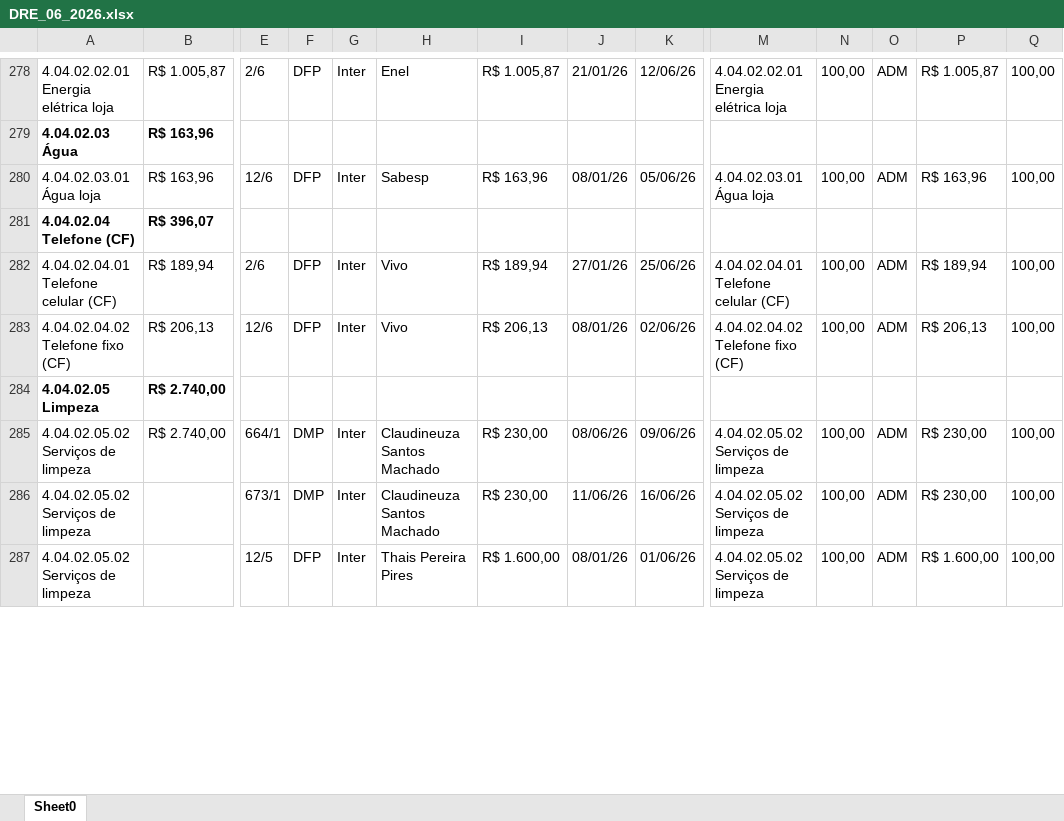
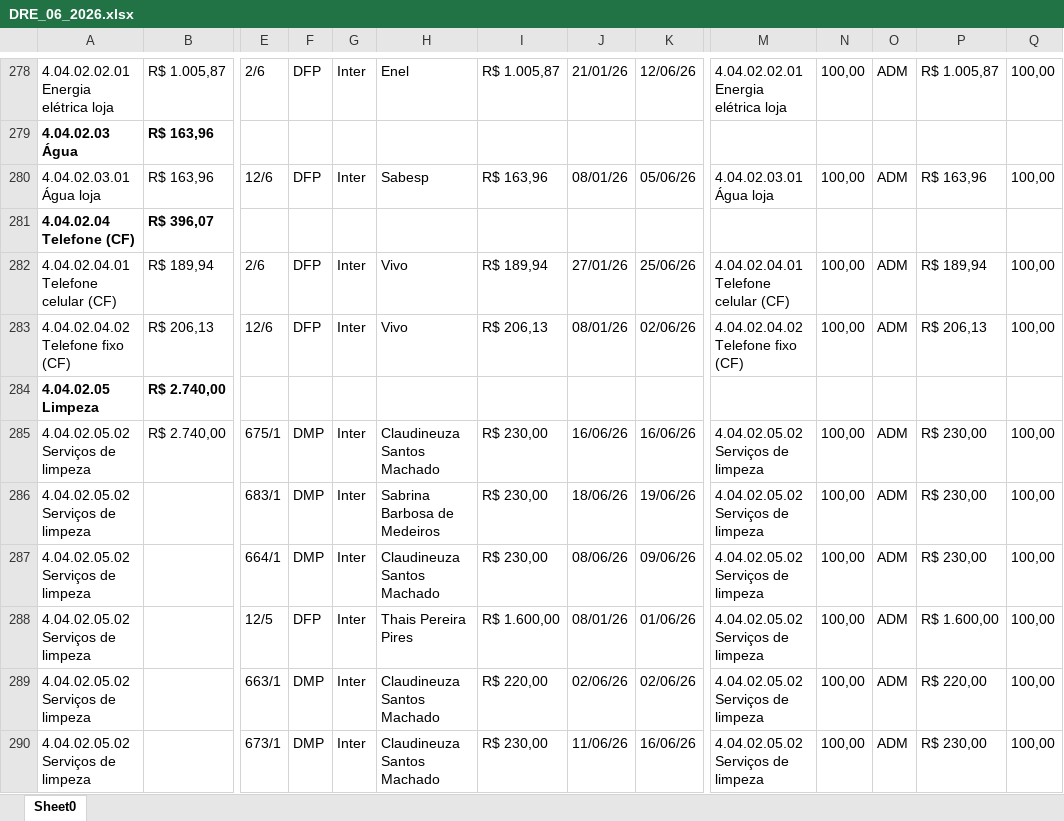
Before and after one commit to Basilio40/arquivos_ita, an Excel workbook: xlsx/dre/DRE_06_2026.xlsx, sheet Sheet0, drawn as a sheet; only a part is shown, gaps mark what is left out; values as stored, in another font and other column widths than the file's, no borders; rows hold the shown columns only; the diff covers the shown part only; the diff names each change by its address in the sheet, - before the commit and + after, or states it on an @@ line.

```diff
--- a/xlsx/dre/DRE_06_2026.xlsx (sheet Sheet0)
+++ b/xlsx/dre/DRE_06_2026.xlsx (sheet Sheet0)
-E285: 664/1
+E285: 675/1
-J285: 08/06/26
+J285: 16/06/26
-K285: 09/06/26
+K285: 16/06/26
@@ row 288 moved to row 286: 4.04.02.05.02 Serviços de limpeza @@
+row 287: 4.04.02.05.02 Serviços de limpeza |  | 664/1 | DMP | Inter | Claudineuza Santos Machado | R$ 230,00 | 08/06/26 | 09/06/26 | 4.04.02.05.02 Serviços de limpeza | 100,00 | ADM | R$ 230,00 | 100,00
@@ row 287 moved to row 288: 4.04.02.05.02 Serviços de limpeza @@
@@ row 290 moved to row 289: 4.04.02.05.02 Serviços de limpeza @@
```
Also changed, not shown: 3 added rows, 4 removed rows, 11 moved rows and 33 edited cells elsewhere in this sheet, xlsx/dre/DRE_01_2026.xlsx, xlsx/dre/DRE_02_2026.xlsx, 23 other files.
